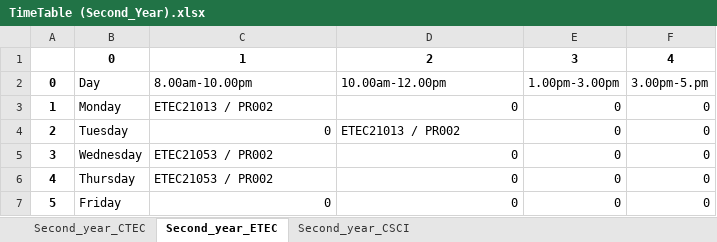
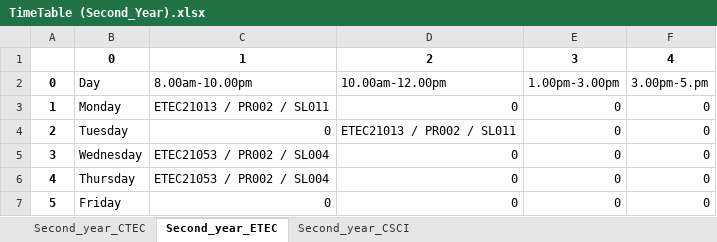
Before and after one commit to 99lakshan/Automatic-timetable-generator-without-genetic-algorithm-, an Excel workbook: TimeTable (Second_Year).xlsx, sheet Second_year_ETEC, drawn as a sheet; values as stored, in another font and other column widths than the file's, no borders; the diff names each change by its address in the sheet, - before the commit and + after, or states it on an @@ line.

```diff
--- a/TimeTable (Second_Year).xlsx (sheet Second_year_ETEC)
+++ b/TimeTable (Second_Year).xlsx (sheet Second_year_ETEC)
-C3: ETEC21013 / PR002
+C3: ETEC21013 / PR002 / SL011
-D4: ETEC21013 / PR002
+D4: ETEC21013 / PR002 / SL011
-C5:C6: ETEC21053 / PR002
+C5:C6: ETEC21053 / PR002 / SL004
```
Also changed, not shown: sheet Second_year_CSCI, sheet Second_year_CTEC, TimeTable (First_Year).xlsx, TimeTable (Third_Year).xlsx, 4 other files.
